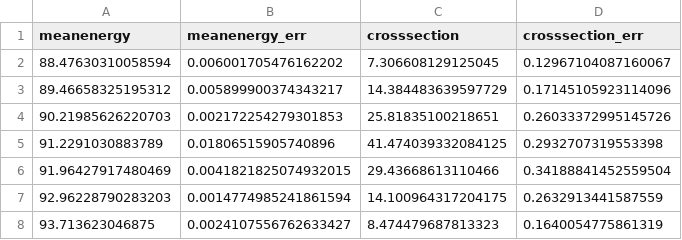
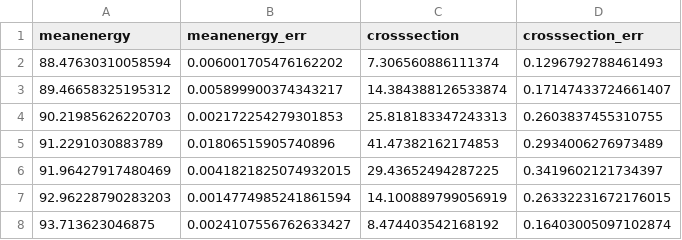
Before and after one commit to gre-suchan/z0-precisionmeasurement, a CSV file: plot_data/part2/crosssections/h.csv, drawn as a sheet.

```diff
--- a/plot_data/part2/crosssections/h.csv
+++ b/plot_data/part2/crosssections/h.csv
@@ -1,8 +1,8 @@
 meanenergy,meanenergy_err,crosssection,crosssection_err
-88.47630310058594,0.006001705476162202,7.306608129125045,0.12967104087160067
-89.46658325195312,0.005899900374343217,14.384483639597729,0.17145105923114096
-90.21985626220703,0.002172254279301853,25.81835100218651,0.26033372995145726
-91.2291030883789,0.01806515905740896,41.474039332084125,0.2932707319553398
-91.96427917480469,0.0041821825074932015,29.43668613110466,0.34188841452559504
-92.96228790283203,0.0014774985241861594,14.100964317204175,0.2632913441587559
-93.713623046875,0.0024107556762633427,8.474479687813323,0.1640054775861319
+88.47630310058594,0.006001705476162202,7.306560886111374,0.1296792788461493
+89.46658325195312,0.005899900374343217,14.384388126533874,0.17147433724661407
+90.21985626220703,0.002172254279301853,25.818183347243313,0.2603837455310755
+91.2291030883789,0.01806515905740896,41.47382162174853,0.2934006276973489
+91.96427917480469,0.0041821825074932015,29.43652494287225,0.3419602121734397
+92.96228790283203,0.0014774985241861594,14.100889799056919,0.26332231672176015
+93.713623046875,0.0024107556762633427,8.474403542168192,0.16403005097102874
```
Also changed, not shown: plot_data/part2/crosssections/e.csv, plot_data/part2/crosssections/m.csv, 3 other files.
